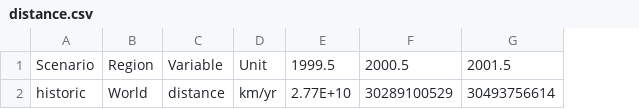
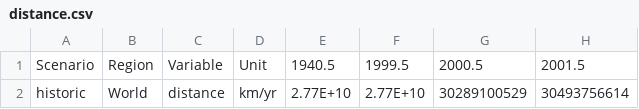
Before and after one commit to babyitshotoutside/FAIRplane, a CSV file: examples/data/basic_run_example/distance.csv, drawn as a sheet; only a part is shown; the diff names each change by its address in the sheet, - before the commit and + after, or states it on an @@ line.

```diff
--- a/examples/data/basic_run_example/distance.csv
+++ b/examples/data/basic_run_example/distance.csv
+column E, rows 1-2: 1940.5 | 2.77E+10
```
Also changed, not shown: examples/data/basic_run_example/configs_ensemble.csv, examples/data/importing-data/species_configs_properties.csv, 8 other files.
